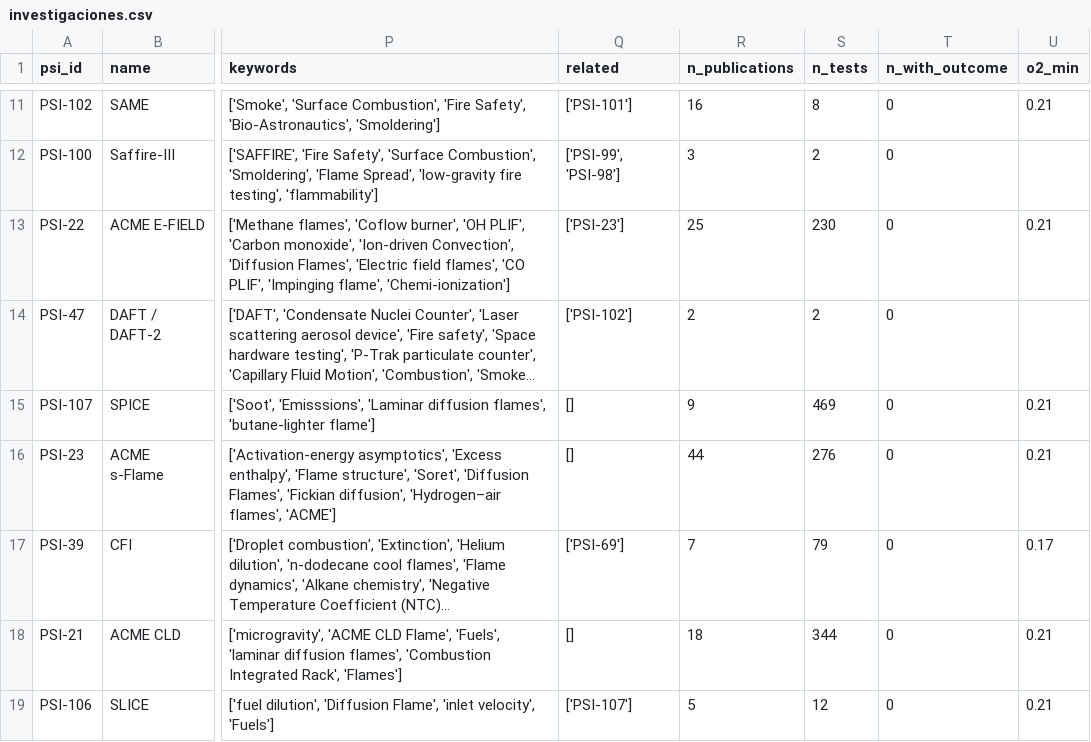
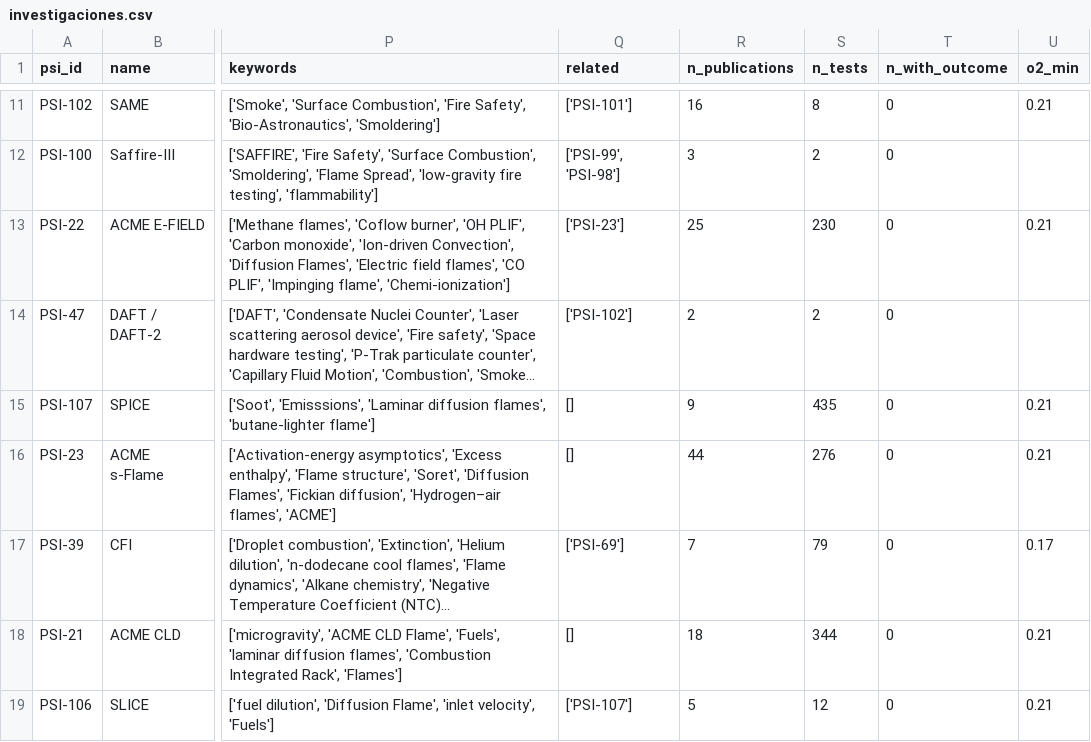
Before and after one commit to juanzarate1129517999-beep/nasa-space, a CSV file: data/gold/investigaciones.csv, drawn as a sheet; only a part is shown, gaps mark what is left out; long unchanged cells end in …; the diff names each change by its address in the sheet, - before the commit and + after, or states it on an @@ line.

```diff
--- a/data/gold/investigaciones.csv
+++ b/data/gold/investigaciones.csv
-S15 (n_tests): 469
+S15 (n_tests): 435
```
Also changed, not shown: data/gold/ensayos.csv, data/gold/solidos_bass2_gases.csv, 28 other files.
